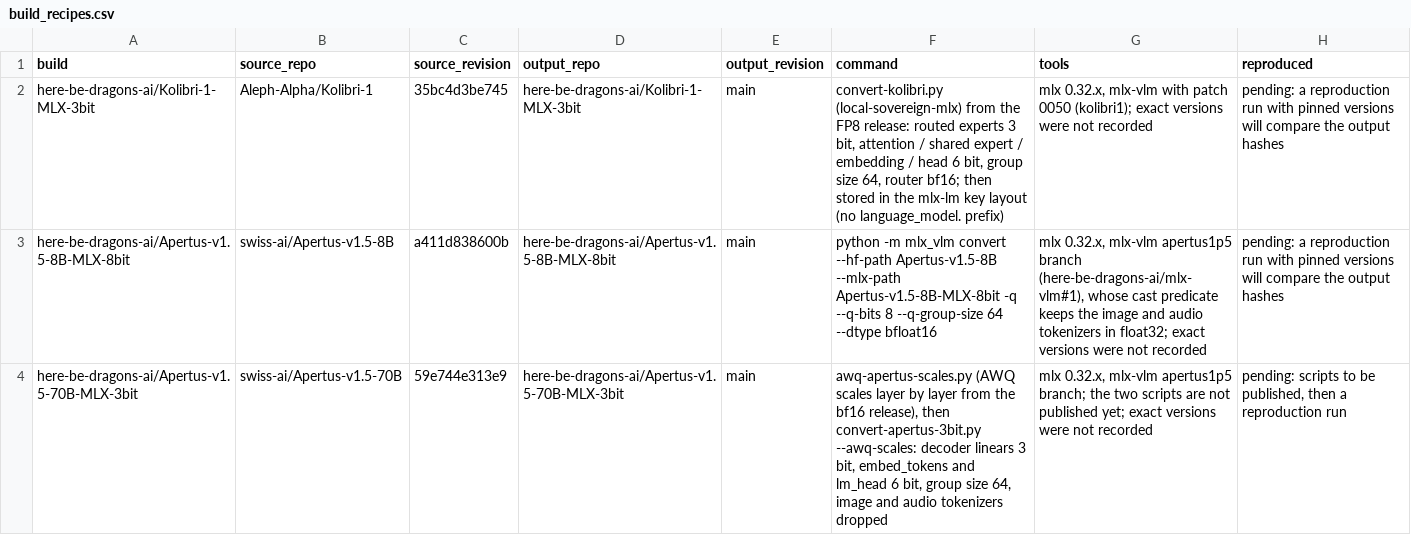
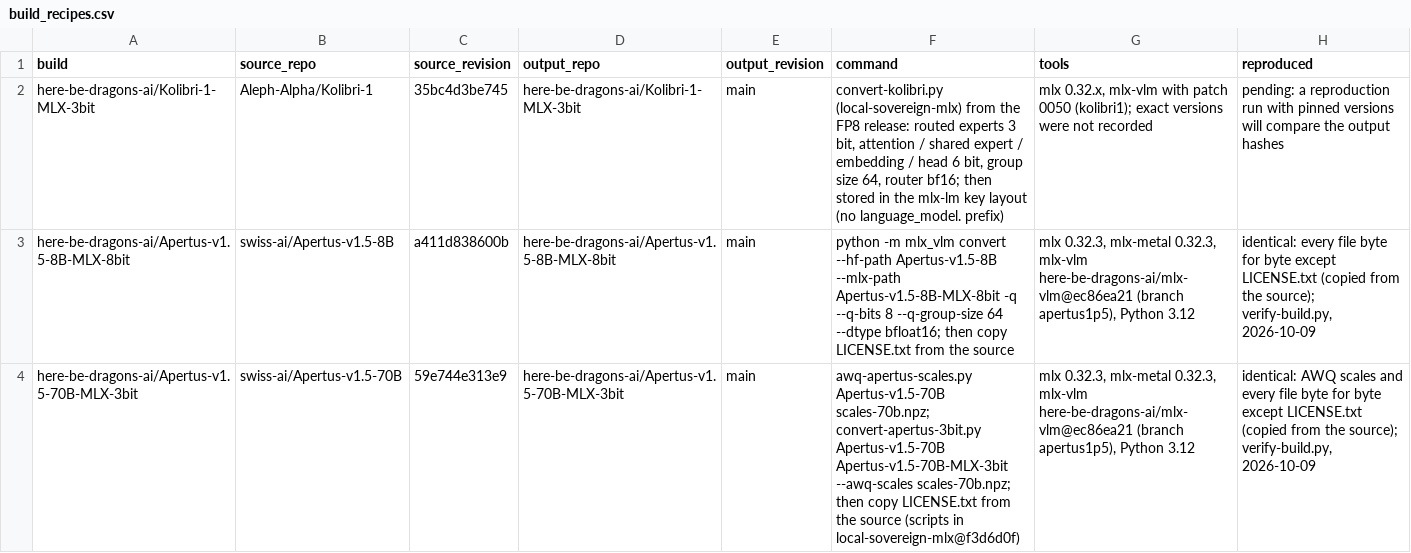
Before and after one commit to here-be-dragons-ai/sovereign-models, a CSV file: data/build_recipes.csv, drawn as a sheet.

Commit message:
Apertus 8B and 70B reproduced byte for byte; exact tools in the recipes
Refs #21

```diff
--- a/data/build_recipes.csv
+++ b/data/build_recipes.csv
@@ -2,3 +2,3 @@ build,source_repo,source_revision,output_repo,output_revision,command,tools,repr
 here-be-dragons-ai/Kolibri-1-MLX-3bit,Aleph-Alpha/Kolibri-1,35bc4d3be745,here-be-dragons-ai/Kolibri-1-MLX-3bit,main,"convert-kolibri.py (local-sovereign-mlx) from the FP8 release: routed experts 3 bit, attention / shared expert / embedding / head 6 bit, group size 64, router bf16; then stored in the mlx-lm key layout (no language_model. prefix)","mlx 0.32.x, mlx-vlm with patch 0050 (kolibri1); exact versions were not recorded","pending: a reproduction run with pinned versions will compare the output hashes"
-here-be-dragons-ai/Apertus-v1.5-8B-MLX-8bit,swiss-ai/Apertus-v1.5-8B,a411d838600b,here-be-dragons-ai/Apertus-v1.5-8B-MLX-8bit,main,python -m mlx_vlm convert --hf-path Apertus-v1.5-8B --mlx-path Apertus-v1.5-8B-MLX-8bit -q --q-bits 8 --q-group-size 64 --dtype bfloat16,"mlx 0.32.x, mlx-vlm apertus1p5 branch (here-be-dragons-ai/mlx-vlm#1), whose cast predicate keeps the image and audio tokenizers in float32; exact versions were not recorded",pending: a reproduction run with pinned versions will compare the output hashes
-here-be-dragons-ai/Apertus-v1.5-70B-MLX-3bit,swiss-ai/Apertus-v1.5-70B,59e744e313e9,here-be-dragons-ai/Apertus-v1.5-70B-MLX-3bit,main,"awq-apertus-scales.py (AWQ scales layer by layer from the bf16 release), then convert-apertus-3bit.py --awq-scales: decoder linears 3 bit, embed_tokens and lm_head 6 bit, group size 64, image and audio tokenizers dropped","mlx 0.32.x, mlx-vlm apertus1p5 branch; the two scripts are not published yet; exact versions were not recorded","pending: scripts to be published, then a reproduction run"
+here-be-dragons-ai/Apertus-v1.5-8B-MLX-8bit,swiss-ai/Apertus-v1.5-8B,a411d838600b,here-be-dragons-ai/Apertus-v1.5-8B-MLX-8bit,main,python -m mlx_vlm convert --hf-path Apertus-v1.5-8B --mlx-path Apertus-v1.5-8B-MLX-8bit -q --q-bits 8 --q-group-size 64 --dtype bfloat16; then copy LICENSE.txt from the source,"mlx 0.32.3, mlx-metal 0.32.3, mlx-vlm here-be-dragons-ai/mlx-vlm@ec86ea21 (branch apertus1p5), Python 3.12","identical: every file byte for byte except LICENSE.txt (copied from the source); verify-build.py, 2026-10-09"
+here-be-dragons-ai/Apertus-v1.5-70B-MLX-3bit,swiss-ai/Apertus-v1.5-70B,59e744e313e9,here-be-dragons-ai/Apertus-v1.5-70B-MLX-3bit,main,awq-apertus-scales.py Apertus-v1.5-70B scales-70b.npz; convert-apertus-3bit.py Apertus-v1.5-70B Apertus-v1.5-70B-MLX-3bit --awq-scales scales-70b.npz; then copy LICENSE.txt from the source (scripts in local-sovereign-mlx@f3d6d0f),"mlx 0.32.3, mlx-metal 0.32.3, mlx-vlm here-be-dragons-ai/mlx-vlm@ec86ea21 (branch apertus1p5), Python 3.12","identical: AWQ scales and every file byte for byte except LICENSE.txt (copied from the source); verify-build.py, 2026-10-09"
```
Also changed, not shown: data/build_provenance.csv.
